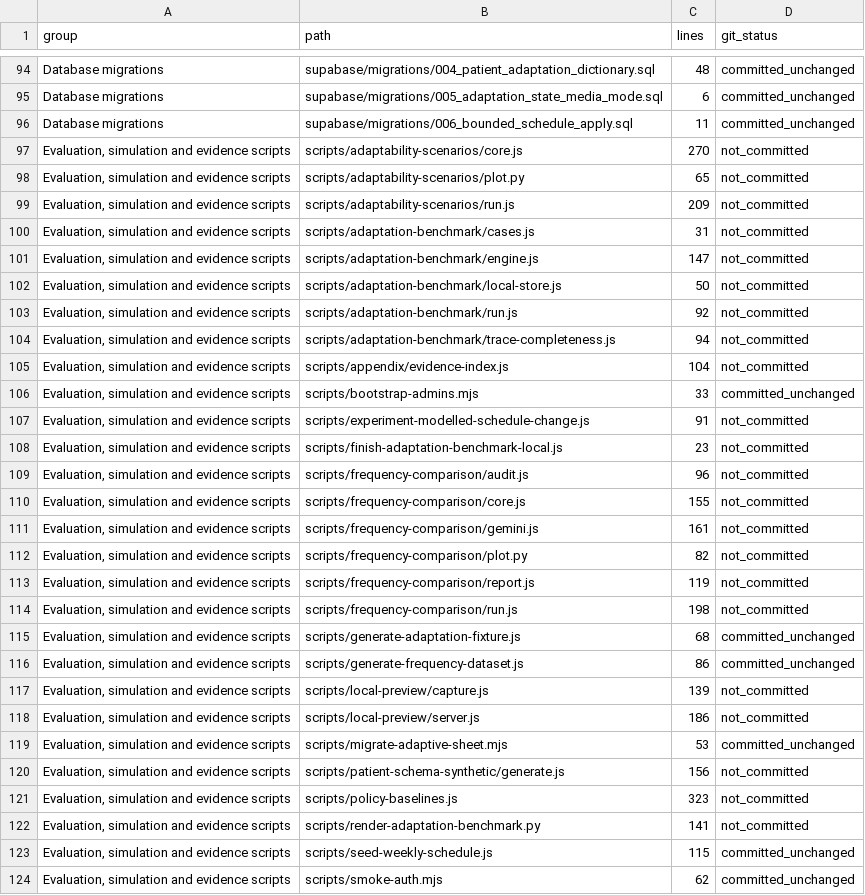
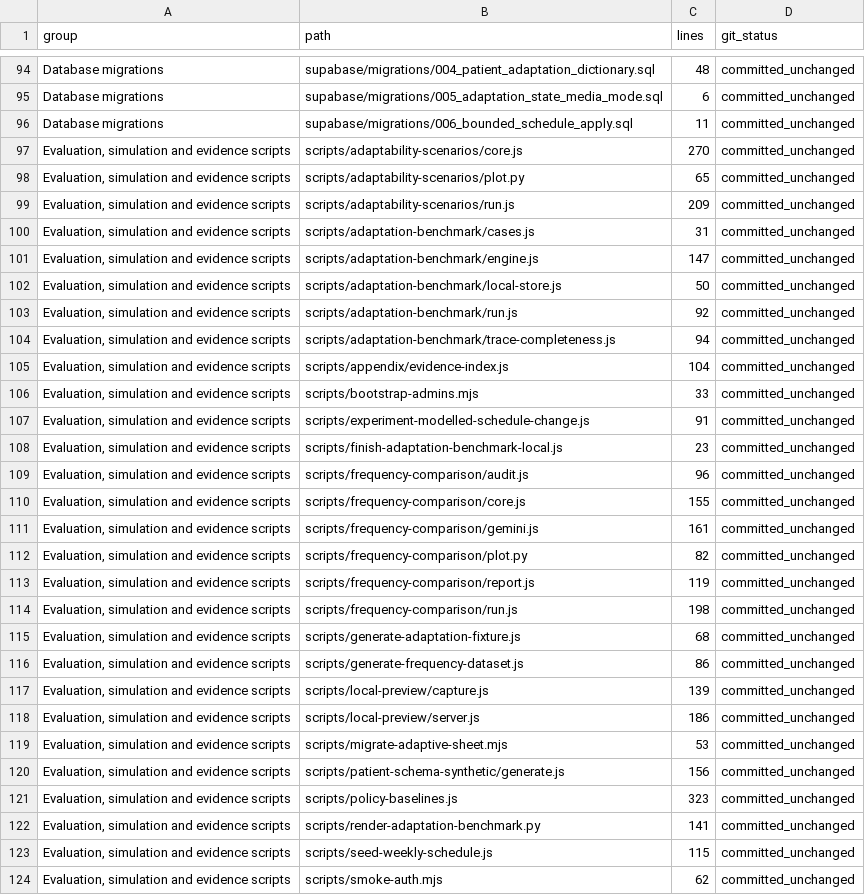
Before and after one commit to hansstevenlee7-pixel/whatsapp-nudging-system-pov, a CSV file: output/appendix_evidence_2026-10-04/code_inventory.csv, drawn as a sheet; only a part is shown, gaps mark what is left out; the diff covers the shown part only.

```diff
--- a/output/appendix_evidence_2026-10-04/code_inventory.csv
+++ b/output/appendix_evidence_2026-10-04/code_inventory.csv
@@ -96,28 +96,28 @@ Database migrations,supabase/migrations/005_adaptation_state_media_mode.sql,6,co
 Database migrations,supabase/migrations/006_bounded_schedule_apply.sql,11,committed_unchanged
-"Evaluation, simulation and evidence scripts",scripts/adaptability-scenarios/core.js,270,not_committed
-"Evaluation, simulation and evidence scripts",scripts/adaptability-scenarios/plot.py,65,not_committed
-"Evaluation, simulation and evidence scripts",scripts/adaptability-scenarios/run.js,209,not_committed
-"Evaluation, simulation and evidence scripts",scripts/adaptation-benchmark/cases.js,31,not_committed
-"Evaluation, simulation and evidence scripts",scripts/adaptation-benchmark/engine.js,147,not_committed
-"Evaluation, simulation and evidence scripts",scripts/adaptation-benchmark/local-store.js,50,not_committed
-"Evaluation, simulation and evidence scripts",scripts/adaptation-benchmark/run.js,92,not_committed
-"Evaluation, simulation and evidence scripts",scripts/adaptation-benchmark/trace-completeness.js,94,not_committed
-"Evaluation, simulation and evidence scripts",scripts/appendix/evidence-index.js,104,not_committed
+"Evaluation, simulation and evidence scripts",scripts/adaptability-scenarios/core.js,270,committed_unchanged
+"Evaluation, simulation and evidence scripts",scripts/adaptability-scenarios/plot.py,65,committed_unchanged
+"Evaluation, simulation and evidence scripts",scripts/adaptability-scenarios/run.js,209,committed_unchanged
+"Evaluation, simulation and evidence scripts",scripts/adaptation-benchmark/cases.js,31,committed_unchanged
+"Evaluation, simulation and evidence scripts",scripts/adaptation-benchmark/engine.js,147,committed_unchanged
+"Evaluation, simulation and evidence scripts",scripts/adaptation-benchmark/local-store.js,50,committed_unchanged
+"Evaluation, simulation and evidence scripts",scripts/adaptation-benchmark/run.js,92,committed_unchanged
+"Evaluation, simulation and evidence scripts",scripts/adaptation-benchmark/trace-completeness.js,94,committed_unchanged
+"Evaluation, simulation and evidence scripts",scripts/appendix/evidence-index.js,104,committed_unchanged
 "Evaluation, simulation and evidence scripts",scripts/bootstrap-admins.mjs,33,committed_unchanged
-"Evaluation, simulation and evidence scripts",scripts/experiment-modelled-schedule-change.js,91,not_committed
-"Evaluation, simulation and evidence scripts",scripts/finish-adaptation-benchmark-local.js,23,not_committed
-"Evaluation, simulation and evidence scripts",scripts/frequency-comparison/audit.js,96,not_committed
-"Evaluation, simulation and evidence scripts",scripts/frequency-comparison/core.js,155,not_committed
-"Evaluation, simulation and evidence scripts",scripts/frequency-comparison/gemini.js,161,not_committed
-"Evaluation, simulation and evidence scripts",scripts/frequency-comparison/plot.py,82,not_committed
-"Evaluation, simulation and evidence scripts",scripts/frequency-comparison/report.js,119,not_committed
-"Evaluation, simulation and evidence scripts",scripts/frequency-comparison/run.js,198,not_committed
+"Evaluation, simulation and evidence scripts",scripts/experiment-modelled-schedule-change.js,91,committed_unchanged
+"Evaluation, simulation and evidence scripts",scripts/finish-adaptation-benchmark-local.js,23,committed_unchanged
+"Evaluation, simulation and evidence scripts",scripts/frequency-comparison/audit.js,96,committed_unchanged
+"Evaluation, simulation and evidence scripts",scripts/frequency-comparison/core.js,155,committed_unchanged
+"Evaluation, simulation and evidence scripts",scripts/frequency-comparison/gemini.js,161,committed_unchanged
+"Evaluation, simulation and evidence scripts",scripts/frequency-comparison/plot.py,82,committed_unchanged
+"Evaluation, simulation and evidence scripts",scripts/frequency-comparison/report.js,119,committed_unchanged
+"Evaluation, simulation and evidence scripts",scripts/frequency-comparison/run.js,198,committed_unchanged
 "Evaluation, simulation and evidence scripts",scripts/generate-adaptation-fixture.js,68,committed_unchanged
 "Evaluation, simulation and evidence scripts",scripts/generate-frequency-dataset.js,86,committed_unchanged
-"Evaluation, simulation and evidence scripts",scripts/local-preview/capture.js,139,not_committed
-"Evaluation, simulation and evidence scripts",scripts/local-preview/server.js,186,not_committed
+"Evaluation, simulation and evidence scripts",scripts/local-preview/capture.js,139,committed_unchanged
+"Evaluation, simulation and evidence scripts",scripts/local-preview/server.js,186,committed_unchanged
 "Evaluation, simulation and evidence scripts",scripts/migrate-adaptive-sheet.mjs,53,committed_unchanged
-"Evaluation, simulation and evidence scripts",scripts/patient-schema-synthetic/generate.js,156,not_committed
-"Evaluation, simulation and evidence scripts",scripts/policy-baselines.js,323,not_committed
-"Evaluation, simulation and evidence scripts",scripts/render-adaptation-benchmark.py,141,not_committed
+"Evaluation, simulation and evidence scripts",scripts/patient-schema-synthetic/generate.js,156,committed_unchanged
+"Evaluation, simulation and evidence scripts",scripts/policy-baselines.js,323,committed_unchanged
+"Evaluation, simulation and evidence scripts",scripts/render-adaptation-benchmark.py,141,committed_unchanged
 "Evaluation, simulation and evidence scripts",scripts/seed-weekly-schedule.js,115,committed_unchanged
```
Also changed, not shown: 38 edited cells elsewhere in this file, output/appendix_evidence_2026-10-04/evidence_files_sha256.csv, 1 other file.
